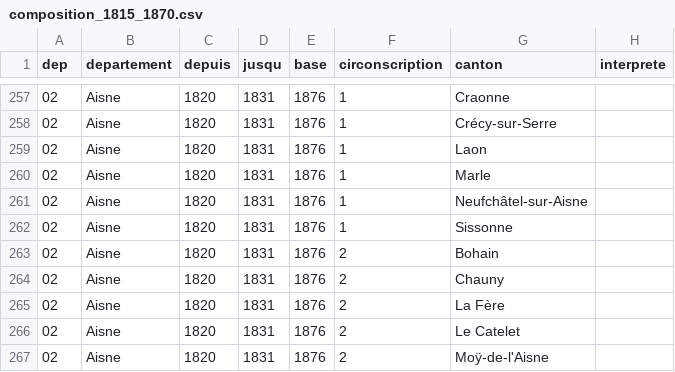
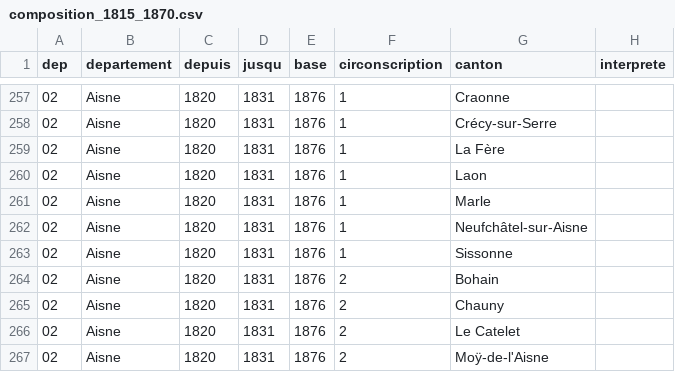
Before and after one commit to adrdufour/histgis-fr, a CSV file: circo/composition_1815_1870.csv, drawn as a sheet; only a part is shown, gaps mark what is left out.

```diff
--- a/circo/composition_1815_1870.csv
+++ b/circo/composition_1815_1870.csv
@@ -258,2 +258,3 @@ dep,departement,depuis,jusqu,base,circonscription,canton,interprete
 02,Aisne,1820,1831,1876,1,Crécy-sur-Serre,
+02,Aisne,1820,1831,1876,1,La Fère,
 02,Aisne,1820,1831,1876,1,Laon,
@@ -264,3 +265,2 @@ dep,departement,depuis,jusqu,base,circonscription,canton,interprete
 02,Aisne,1820,1831,1876,2,Chauny,
-02,Aisne,1820,1831,1876,2,La Fère,
 02,Aisne,1820,1831,1876,2,Le Catelet,
```
Also changed, not shown: cartes/coupes_ville_ancres.csv, 8 other files.
